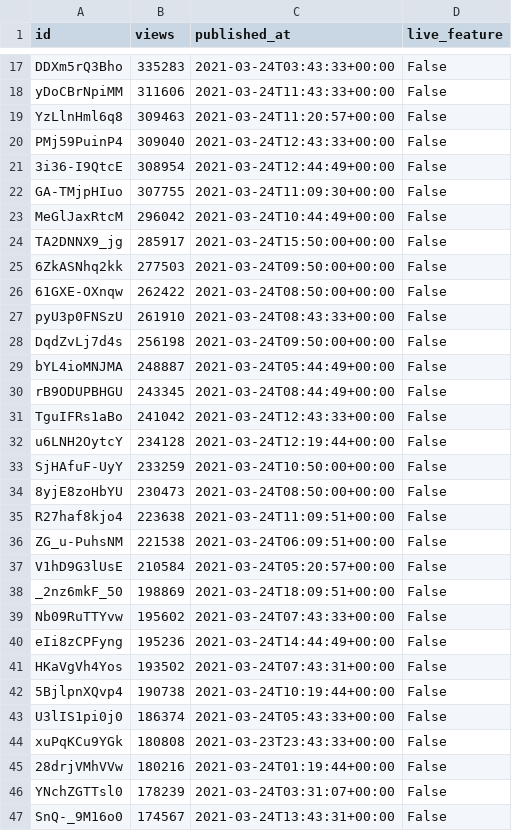
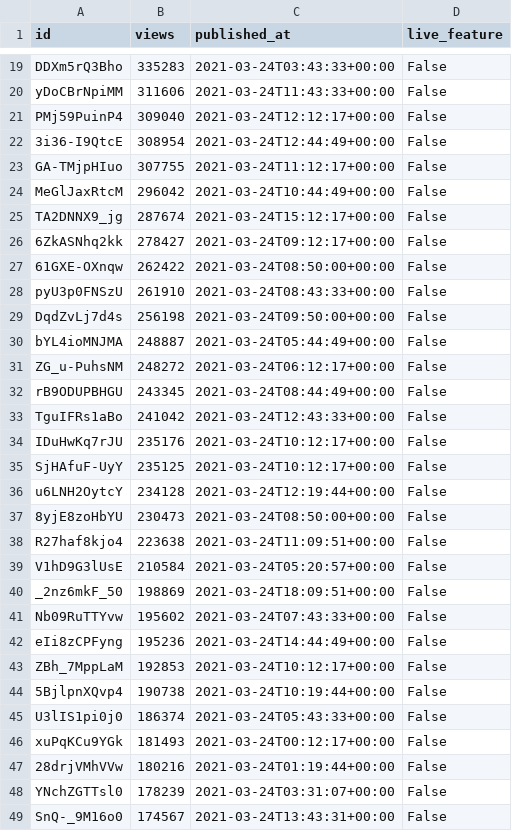
Before and after one commit to cross-internet/api, a CSV file: public/invidious_videos.csv, drawn as a sheet; only a part is shown, gaps mark what is left out; the diff covers the shown part only.

```diff
--- a/public/invidious_videos.csv
+++ b/public/invidious_videos.csv
@@ -18,9 +20,8 @@ DDXm5rQ3Bho,335283,2021-03-24T03:43:33+00:00,False
 yDoCBrNpiMM,311606,2021-03-24T11:43:33+00:00,False
-YzLlnHml6q8,309463,2021-03-24T11:20:57+00:00,False
-PMj59PuinP4,309040,2021-03-24T12:43:33+00:00,False
+PMj59PuinP4,309040,2021-03-24T12:12:17+00:00,False
 3i36-I9QtcE,308954,2021-03-24T12:44:49+00:00,False
-GA-TMjpHIuo,307755,2021-03-24T11:09:30+00:00,False
+GA-TMjpHIuo,307755,2021-03-24T11:12:17+00:00,False
 MeGlJaxRtcM,296042,2021-03-24T10:44:49+00:00,False
-TA2DNNX9_jg,285917,2021-03-24T15:50:00+00:00,False
-6ZkASNhq2kk,277503,2021-03-24T09:50:00+00:00,False
+TA2DNNX9_jg,287674,2021-03-24T15:12:17+00:00,False
+6ZkASNhq2kk,278427,2021-03-24T09:12:17+00:00,False
 61GXE-OXnqw,262422,2021-03-24T08:50:00+00:00,False
@@ -29,9 +30,10 @@ DqdZvLj7d4s,256198,2021-03-24T09:50:00+00:00,False
 bYL4ioMNJMA,248887,2021-03-24T05:44:49+00:00,False
+ZG_u-PuhsNM,248272,2021-03-24T06:12:17+00:00,False
 rB9ODUPBHGU,243345,2021-03-24T08:44:49+00:00,False
 TguIFRs1aBo,241042,2021-03-24T12:43:33+00:00,False
+IDuHwKq7rJU,235176,2021-03-24T10:12:17+00:00,False
+SjHAfuF-UyY,235125,2021-03-24T10:12:17+00:00,False
 u6LNH2OytcY,234128,2021-03-24T12:19:44+00:00,False
-SjHAfuF-UyY,233259,2021-03-24T10:50:00+00:00,False
 8yjE8zoHbYU,230473,2021-03-24T08:50:00+00:00,False
 R27haf8kjo4,223638,2021-03-24T11:09:51+00:00,False
-ZG_u-PuhsNM,221538,2021-03-24T06:09:51+00:00,False
 V1hD9G3lUsE,210584,2021-03-24T05:20:57+00:00,False
@@ -40,6 +42,6 @@ Nb09RuTTYvw,195602,2021-03-24T07:43:33+00:00,False
 eIi8zCPFyng,195236,2021-03-24T14:44:49+00:00,False
-HKaVgVh4Yos,193502,2021-03-24T07:43:31+00:00,False
+ZBh_7MppLaM,192853,2021-03-24T10:12:17+00:00,False
 5BjlpnXQvp4,190738,2021-03-24T10:19:44+00:00,False
 U3lIS1pi0j0,186374,2021-03-24T05:43:33+00:00,False
-xuPqKCu9YGk,180808,2021-03-23T23:43:33+00:00,False
+xuPqKCu9YGk,181493,2021-03-24T00:12:17+00:00,False
 28drjVMhVVw,180216,2021-03-24T01:19:44+00:00,False
```
Also changed, not shown: 7 added rows, 2 removed rows and 5 edited cells elsewhere in this file, 1 other file.
